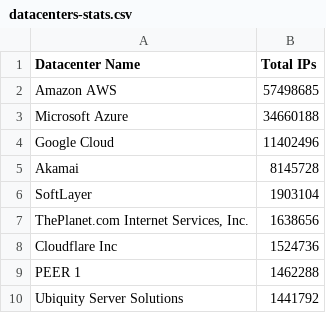
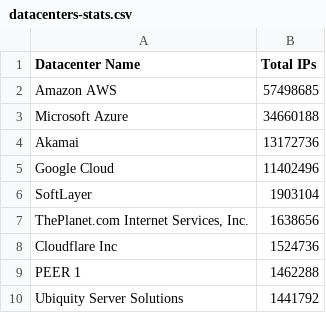
Before and after one commit to kanadaj/ipcat, a CSV file: datacenters-stats.csv, drawn as a sheet; only a part is shown.

```diff
--- a/datacenters-stats.csv
+++ b/datacenters-stats.csv
@@ -3,4 +3,4 @@ Amazon AWS,57498685
 Microsoft Azure,34660188
+Akamai,13172736
 Google Cloud,11402496
-Akamai,8145728
 SoftLayer,1903104
```
Also changed, not shown: datacenters.csv.
